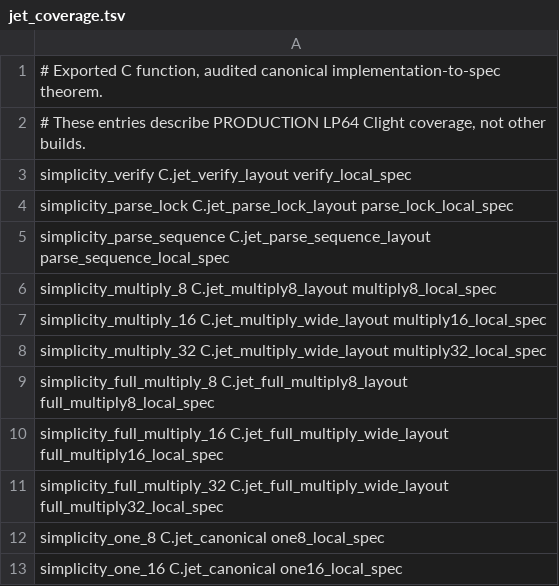
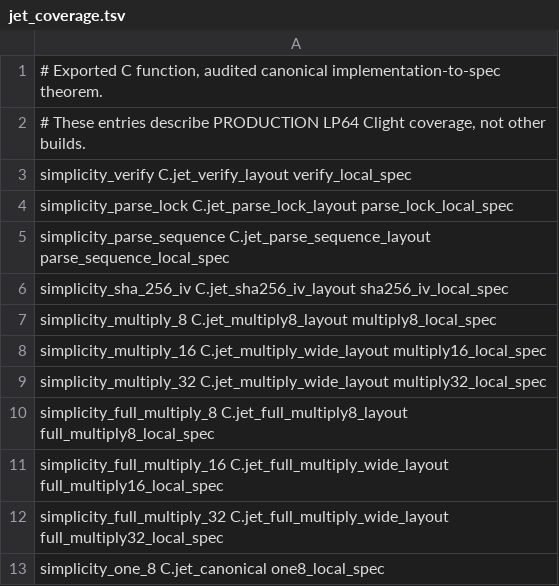
Before and after one commit to brenorb/simplicity, a TSV file: Coq/C/jet_coverage.tsv, drawn as a sheet; only a part is shown; the shorter side is filled out with more unchanged rows.

```diff
--- a/Coq/C/jet_coverage.tsv
+++ b/Coq/C/jet_coverage.tsv
@@ -5,2 +5,3 @@ simplicity_parse_lock C.jet_parse_lock_layout parse_lock_local_spec
 simplicity_parse_sequence C.jet_parse_sequence_layout parse_sequence_local_spec
+simplicity_sha_256_iv C.jet_sha256_iv_layout sha256_iv_local_spec
 simplicity_multiply_8 C.jet_multiply8_layout multiply8_local_spec
```
Also changed, not shown: 8 other files.
